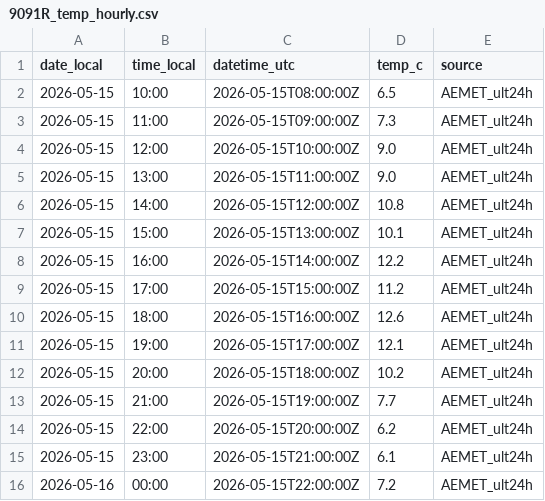
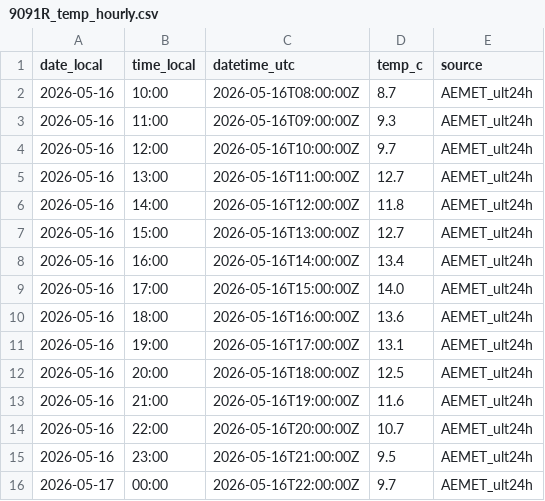
Before and after one commit to artcymap-ctrl/CALEFACCION, a CSV file: docs/data/9091R_temp_hourly.csv, drawn as a sheet; only a part is shown; the diff covers the shown part only.

```diff
--- a/docs/data/9091R_temp_hourly.csv
+++ b/docs/data/9091R_temp_hourly.csv
@@ -1,16 +1,16 @@
 date_local,time_local,datetime_utc,temp_c,source
-2026-05-15,10:00,2026-05-15T08:00:00Z,6.5,AEMET_ult24h
-2026-05-15,11:00,2026-05-15T09:00:00Z,7.3,AEMET_ult24h
-2026-05-15,12:00,2026-05-15T10:00:00Z,9.0,AEMET_ult24h
-2026-05-15,13:00,2026-05-15T11:00:00Z,9.0,AEMET_ult24h
-2026-05-15,14:00,2026-05-15T12:00:00Z,10.8,AEMET_ult24h
-2026-05-15,15:00,2026-05-15T13:00:00Z,10.1,AEMET_ult24h
-2026-05-15,16:00,2026-05-15T14:00:00Z,12.2,AEMET_ult24h
-2026-05-15,17:00,2026-05-15T15:00:00Z,11.2,AEMET_ult24h
-2026-05-15,18:00,2026-05-15T16:00:00Z,12.6,AEMET_ult24h
-2026-05-15,19:00,2026-05-15T17:00:00Z,12.1,AEMET_ult24h
-2026-05-15,20:00,2026-05-15T18:00:00Z,10.2,AEMET_ult24h
-2026-05-15,21:00,2026-05-15T19:00:00Z,7.7,AEMET_ult24h
-2026-05-15,22:00,2026-05-15T20:00:00Z,6.2,AEMET_ult24h
-2026-05-15,23:00,2026-05-15T21:00:00Z,6.1,AEMET_ult24h
-2026-05-16,00:00,2026-05-15T22:00:00Z,7.2,AEMET_ult24h
+2026-05-16,10:00,2026-05-16T08:00:00Z,8.7,AEMET_ult24h
+2026-05-16,11:00,2026-05-16T09:00:00Z,9.3,AEMET_ult24h
+2026-05-16,12:00,2026-05-16T10:00:00Z,9.7,AEMET_ult24h
+2026-05-16,13:00,2026-05-16T11:00:00Z,12.7,AEMET_ult24h
+2026-05-16,14:00,2026-05-16T12:00:00Z,11.8,AEMET_ult24h
+2026-05-16,15:00,2026-05-16T13:00:00Z,12.7,AEMET_ult24h
+2026-05-16,16:00,2026-05-16T14:00:00Z,13.4,AEMET_ult24h
+2026-05-16,17:00,2026-05-16T15:00:00Z,14.0,AEMET_ult24h
+2026-05-16,18:00,2026-05-16T16:00:00Z,13.6,AEMET_ult24h
+2026-05-16,19:00,2026-05-16T17:00:00Z,13.1,AEMET_ult24h
+2026-05-16,20:00,2026-05-16T18:00:00Z,12.5,AEMET_ult24h
+2026-05-16,21:00,2026-05-16T19:00:00Z,11.6,AEMET_ult24h
+2026-05-16,22:00,2026-05-16T20:00:00Z,10.7,AEMET_ult24h
+2026-05-16,23:00,2026-05-16T21:00:00Z,9.5,AEMET_ult24h
+2026-05-17,00:00,2026-05-16T22:00:00Z,9.7,AEMET_ult24h
```
Also changed, not shown: 25 edited cells elsewhere in this file, docs/data/9091R_temp_history.csv.
